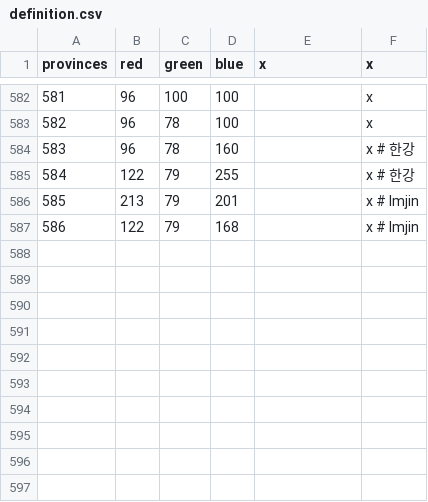
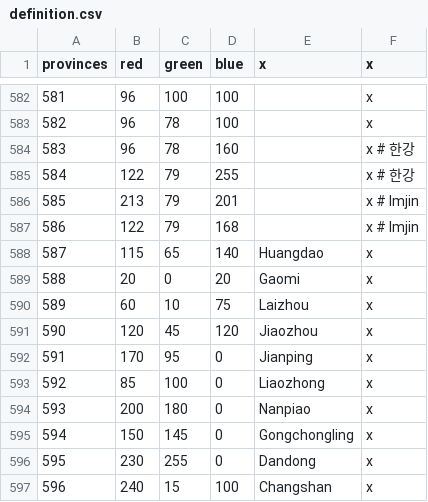
Before and after one commit to soregi/Fallen-Skyscraper, a CSV file: Falen/map/definition.csv, drawn as a sheet; only a part is shown, gaps mark what is left out; the diff names each change by its address in the sheet, - before the commit and + after, or states it on an @@ line.

```diff
--- a/Falen/map/definition.csv
+++ b/Falen/map/definition.csv
+row 588: 587 | 115 | 65 | 140 | Huangdao | x
+row 589: 588 | 20 | 0 | 20 | Gaomi | x
+row 590: 589 | 60 | 10 | 75 | Laizhou | x
+row 591: 590 | 120 | 45 | 120 | Jiaozhou | x
+row 592: 591 | 170 | 95 | 0 | Jianping | x
+row 593: 592 | 85 | 100 | 0 | Liaozhong | x
+row 594: 593 | 200 | 180 | 0 | Nanpiao | x
+row 595: 594 | 150 | 145 | 0 | Gongchongling | x
+row 596: 595 | 230 | 255 | 0 | Dandong | x
+row 597: 596 | 240 | 15 | 100 | Changshan | x
```
Also changed, not shown: 1 other file.
